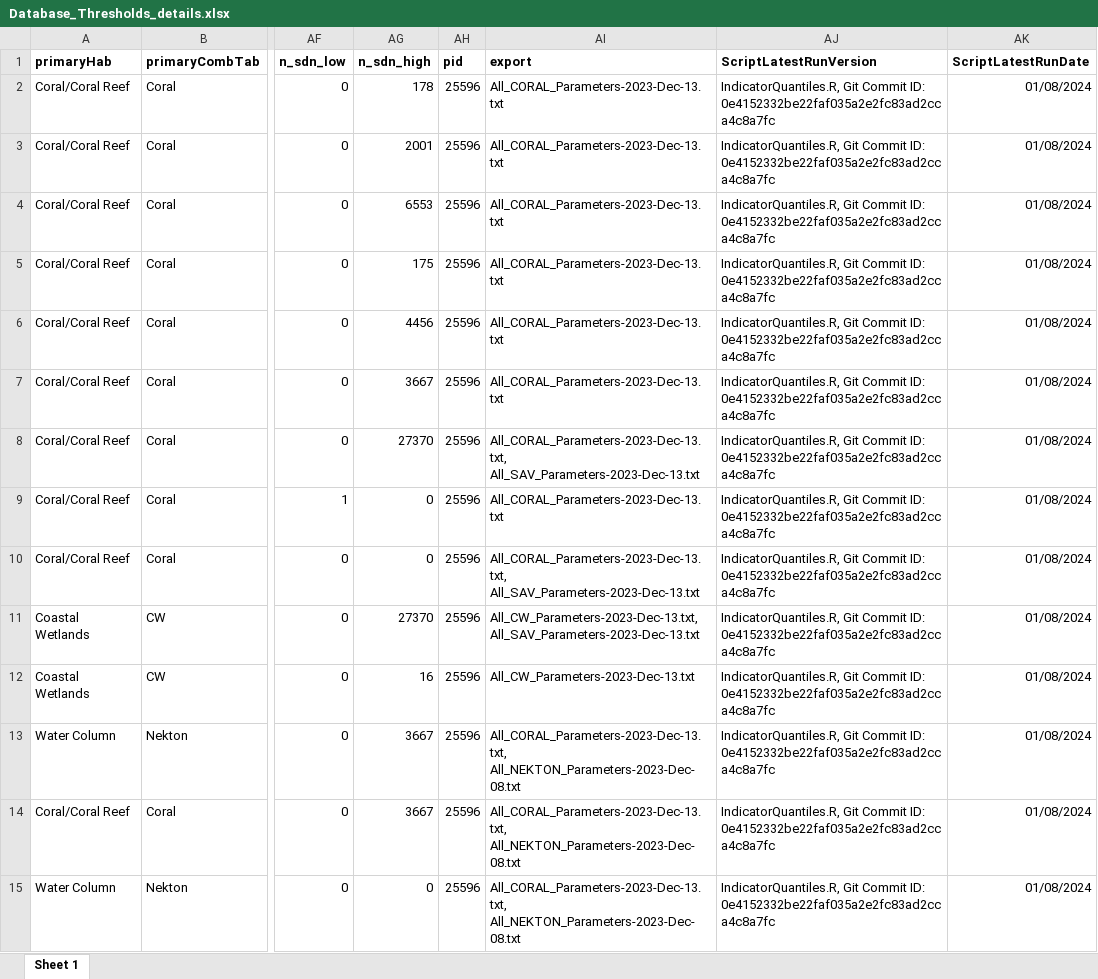
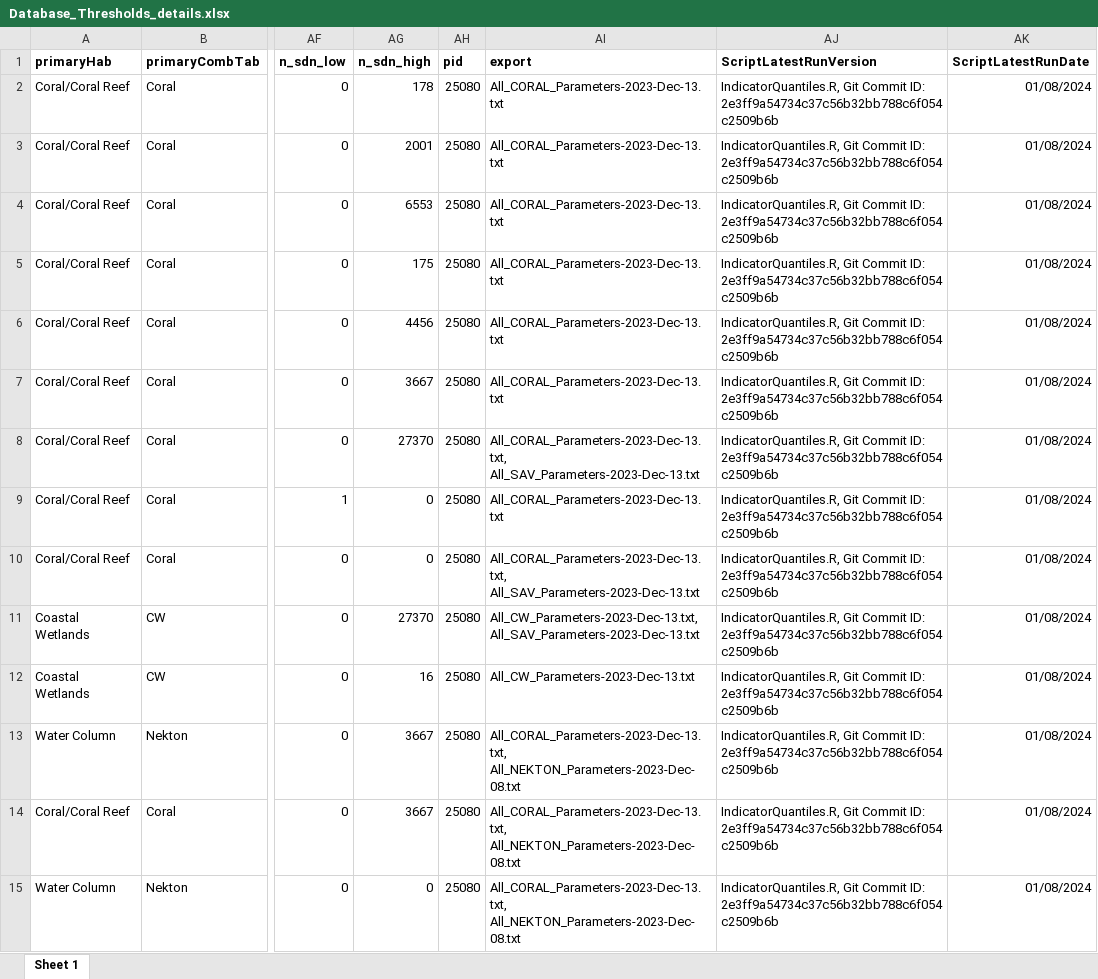
Before and after one commit to FloridaSEACAR/IndicatorQuantiles, an Excel workbook: output/ScriptResults/Database_Thresholds_details.xlsx, sheet Sheet 1, drawn as a sheet; only a part is shown, gaps mark what is left out; values as stored, in another font and other column widths than the file's, no borders; the diff covers the shown part only; the diff names each change by its address in the sheet, - before the commit and + after, or states it on an @@ line.

Commit message:
Updated detailed indicator quantile results.

```diff
--- a/output/ScriptResults/Database_Thresholds_details.xlsx (sheet Sheet 1)
+++ b/output/ScriptResults/Database_Thresholds_details.xlsx (sheet Sheet 1)
-AH2:AH15 (pid): 25596
+AH2:AH15 (pid): 25080
-AJ2:AJ15 (ScriptLatestRunVersion): …Commit ID: 0e4152332be22faf035a2e2fc83ad2cca4c8a7fc
+AJ2:AJ15 (ScriptLatestRunVersion): …Commit ID: 2e3ff9a54734c37c56b32bb788c6f054c2509b6b
```
Also changed, not shown: 130 edited cells elsewhere in this sheet, output/ScriptResults/Database_Thresholds_details_20240108.xlsx.
